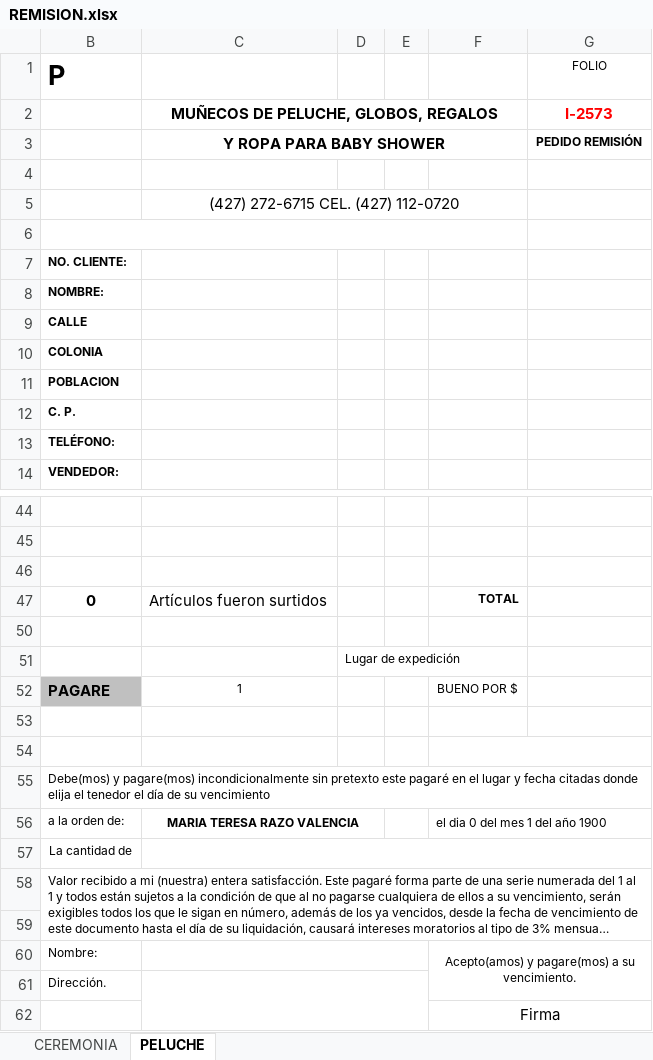
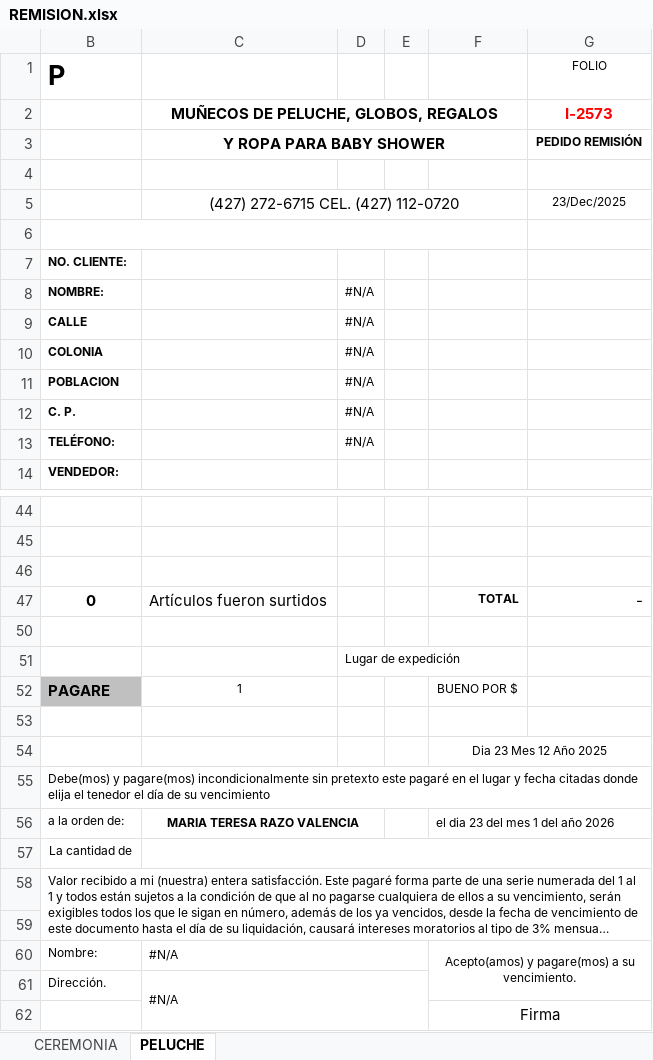
Before and after one commit to dferram/RazoConnect, an Excel workbook: Excel-templates/REMISION.xlsx, sheet PELUCHE, drawn as a sheet; only a part is shown, gaps mark what is left out; long unchanged cells end in …; values as stored, in another font and other column widths than the file's, no borders; charts and pictures not drawn; removed rows and columns are numbered as before the commit, all else as after; the diff names each change by its address in the sheet, - before the commit and + after, or states it on an @@ line.

```diff
--- a/Excel-templates/REMISION.xlsx (sheet PELUCHE)
+++ b/Excel-templates/REMISION.xlsx (sheet PELUCHE)
-G5 (FOLIO): (empty)
+G5 (FOLIO): 23/Dec/2025
-D8:D13: (empty)
+D8:D13: #N/A
-G47 (FOLIO): (empty)
+G47 (FOLIO): -
-row 54: 1/30/1900 |  | 0
+row 54: 1/22/2026 |  | 0 |  | Dia 23 Mes 12 Año 2025
-F56: el dia 0 del mes 1 del año 1900
+F56: el dia 23 del mes 1 del año 2026
-C60:C61: (empty)
+C60:C61: #N/A
```
Also changed, not shown: sheet CEREMONIA, Excel-templates/CXC.xlsx, Excel-templates/CXP.xlsx, 5 other files.
